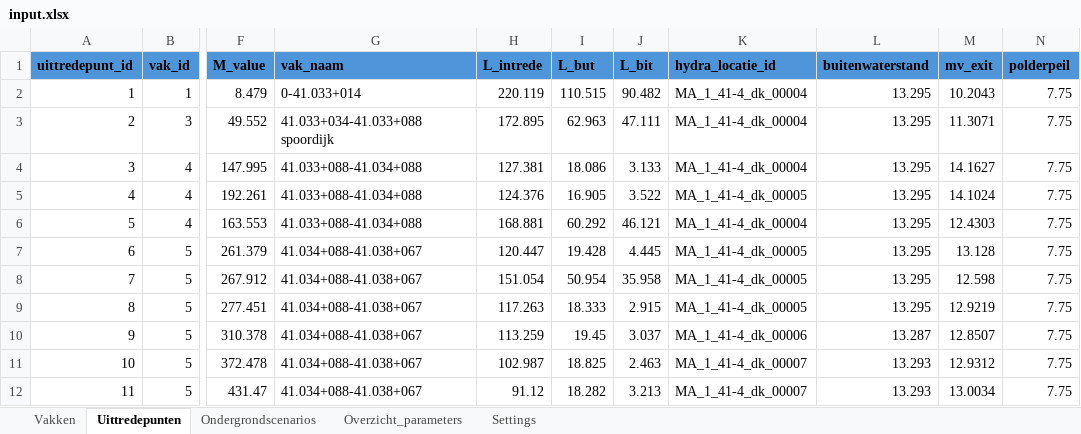
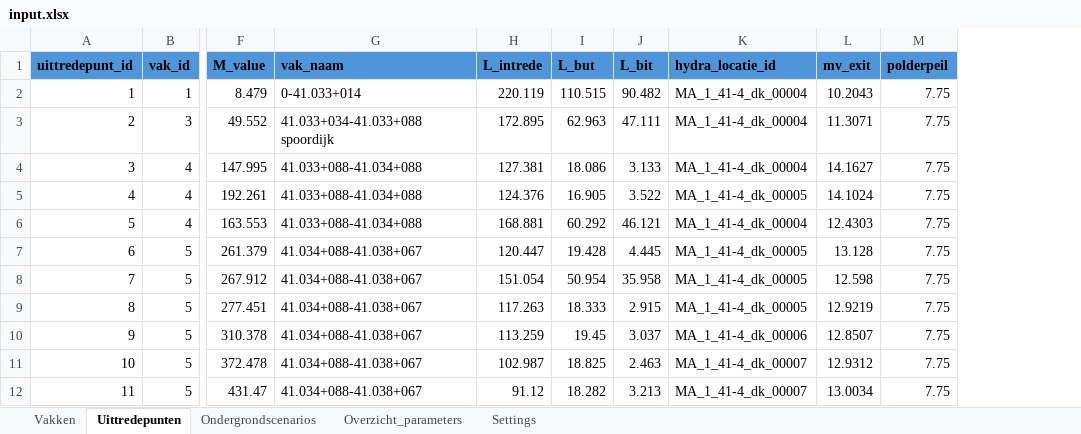
Before and after one commit to kkpdata/GeoProb-Pipe, an Excel workbook: workspaces/example_new_calculations/input/input.xlsx, sheet Uittredepunten, drawn as a sheet; only a part is shown, gaps mark what is left out; values as stored, in another font and other column widths than the file's, no borders; table styles not drawn; the diff names each change by its address in the sheet, - before the commit and + after, or states it on an @@ line.

Commit message:
Correctly calculate with buitenwaterstand from Pydra

```diff
--- a/workspaces/example_new_calculations/input/input.xlsx (sheet Uittredepunten)
+++ b/workspaces/example_new_calculations/input/input.xlsx (sheet Uittredepunten)
-column L (buitenwaterstand), rows 2-12: 13.295 | 13.295 | 13.295 | 13.295 | 13.295 | 13.295 | 13.295 | 13.295 | 13.287 | 13.293 | 13.293
```
Also changed, not shown: sheet Overzicht_parameters, 5 other files.
